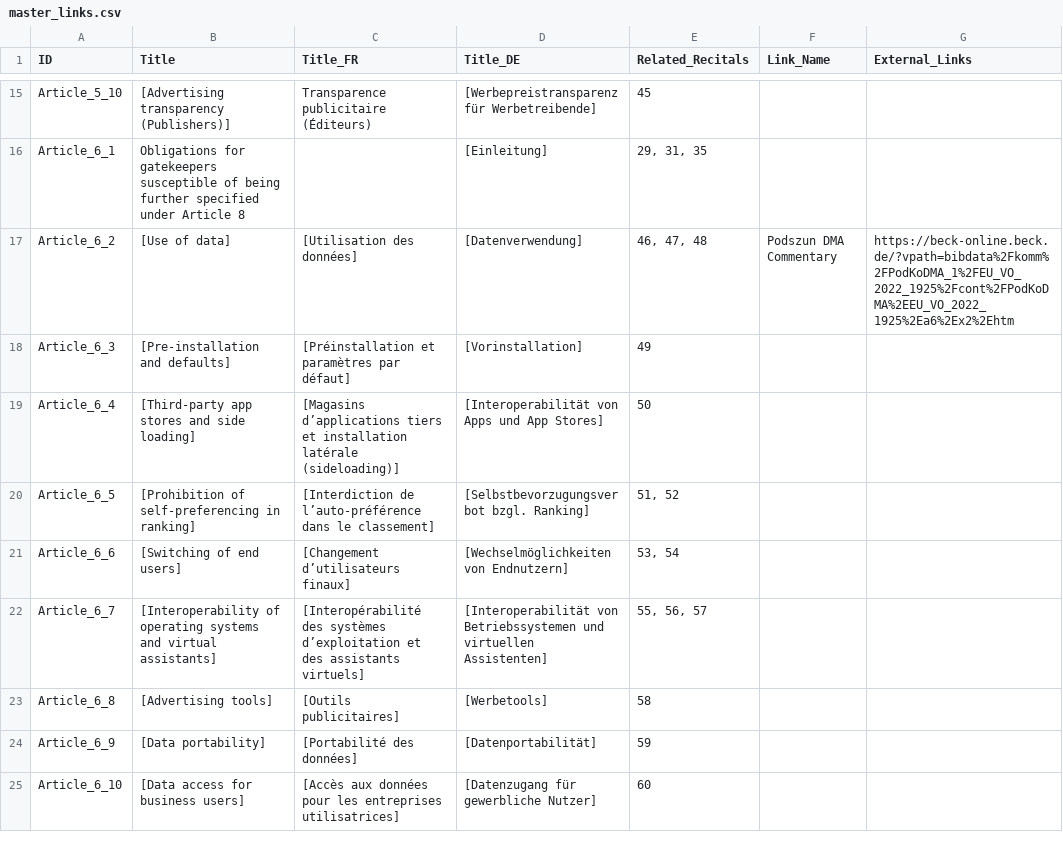
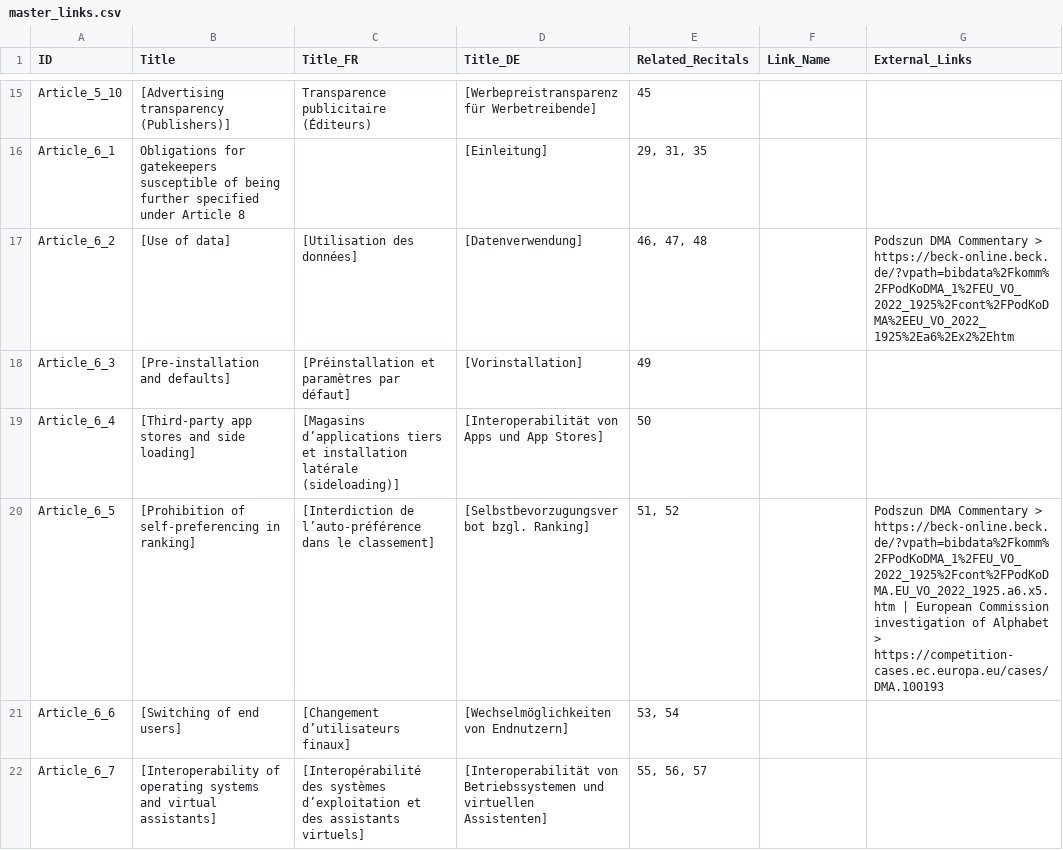
Before and after one commit to sts1265/DMA-Explorer, a CSV file: master_links.csv, drawn as a sheet; only a part is shown, gaps mark what is left out; the shorter side is filled out with more unchanged rows.

Commit message:
Add files via upload

```diff
--- a/master_links.csv
+++ b/master_links.csv
@@ -16,6 +16,6 @@ Article_5_10;[Advertising transparency (Publishers)];Transparence publicitaire (
 Article_6_1;Obligations for gatekeepers susceptible of being further specified under Article 8;;[Einleitung];29, 31, 35;;;
-Article_6_2;[Use of data];[Utilisation des données];[Datenverwendung];46, 47, 48;Podszun DMA Commentary;https://beck-online.beck.de/?vpath=bibdata%2Fkomm%2FPodKoDMA_1%2FEU_VO_2022_1925%2Fcont%2FPodKoDMA%2EEU_VO_2022_1925%2Ea6%2Ex2%2Ehtm;
+Article_6_2;[Use of data];[Utilisation des données];[Datenverwendung];46, 47, 48;;Podszun DMA Commentary > https://beck-online.beck.de/?vpath=bibdata%2Fkomm%2FPodKoDMA_1%2FEU_VO_2022_1925%2Fcont%2FPodKoDMA%2EEU_VO_2022_1925%2Ea6%2Ex2%2Ehtm;
 Article_6_3;[Pre-installation and defaults];[Préinstallation et paramètres par défaut];[Vorinstallation];49;;;
 Article_6_4;[Third-party app stores and side loading];[Magasins d’applications tiers et installation latérale (sideloading)];[Interoperabilität von Apps und App Stores];50;;;
-Article_6_5;[Prohibition of self-preferencing in ranking];[Interdiction de l’auto-préférence dans le classement];[Selbstbevorzugungsverbot bzgl. Ranking];51, 52;;;
+Article_6_5;[Prohibition of self-preferencing in ranking];[Interdiction de l’auto-préférence dans le classement];[Selbstbevorzugungsverbot bzgl. Ranking];51, 52;;Podszun DMA Commentary > https://beck-online.beck.de/?vpath=bibdata%2Fkomm%2FPodKoDMA_1%2FEU_VO_2022_1925%2Fcont%2FPodKoDMA.EU_VO_2022_1925.a6.x5.htm | European Commission investigation of Alphabet > https://competition-cases.ec.europa.eu/cases/DMA.100193;
 Article_6_6;[Switching of end users];[Changement d’utilisateurs finaux];[Wechselmöglichkeiten von Endnutzern];53, 54;;;
```
